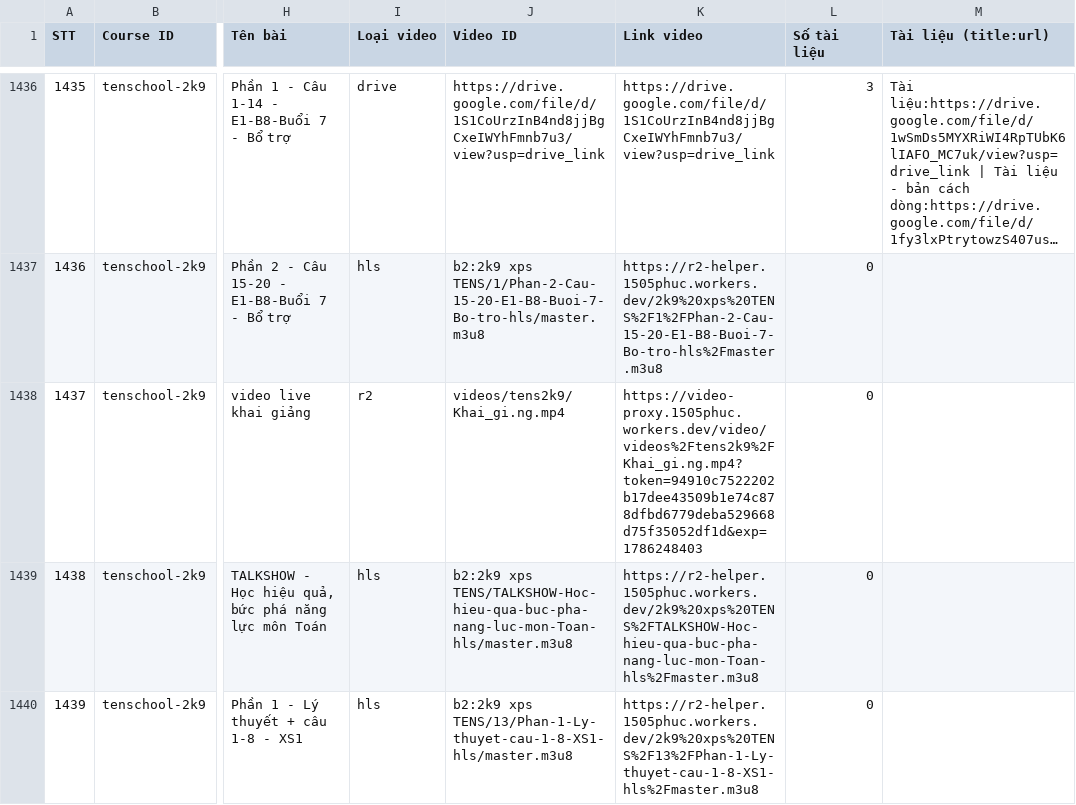
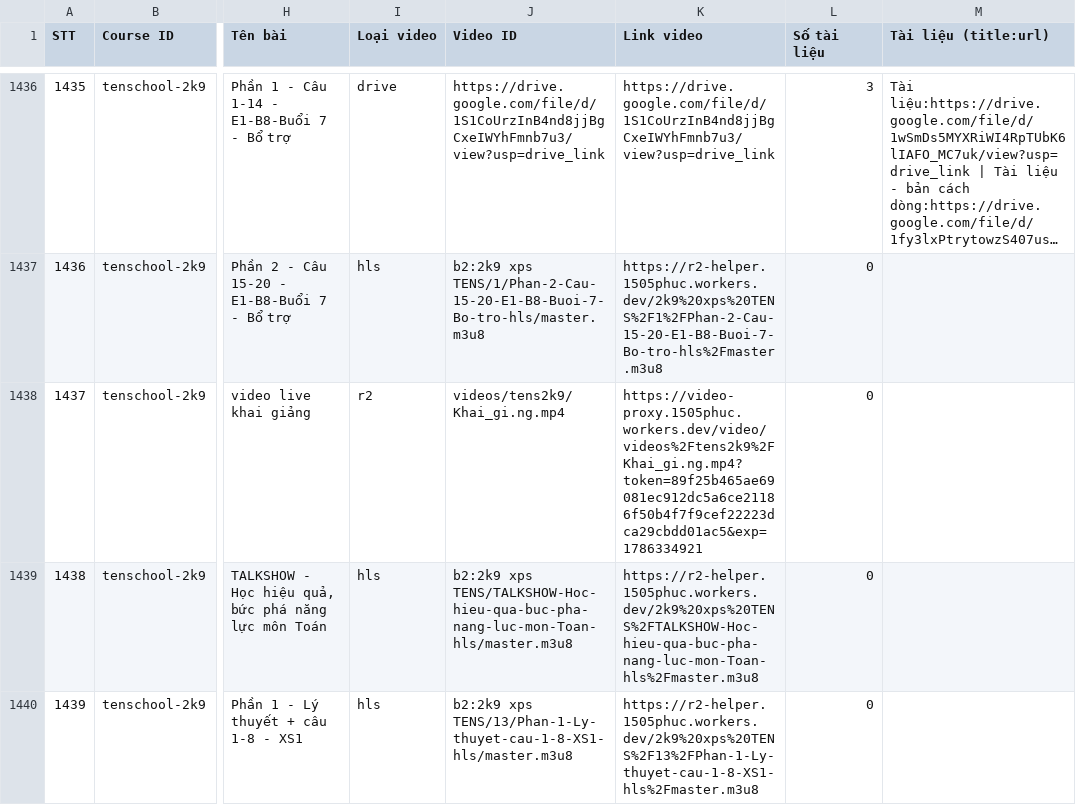
Before and after one commit to sdmsdjs/Course-Extractor, a CSV file: data.csv, drawn as a sheet; only a part is shown, gaps mark what is left out; long unchanged cells end in …; the diff covers the shown part only; the diff names each change by its address in the sheet, - before the commit and + after, or states it on an @@ line.

```diff
--- a/data.csv
+++ b/data.csv
-K1438 (Link video): https://video-proxy.1505phuc.workers.dev/video/videos%2Ftens2k9%2FKhai_gi.ng.mp4?token=94910c7522202b17dee43509b1e74c878dfbd6779deba529668d75f35052df1d&exp=1786248403
+K1438 (Link video): https://video-proxy.1505phuc.workers.dev/video/videos%2Ftens2k9%2FKhai_gi.ng.mp4?token=89f25b465ae69081ec912dc5a6ce21186f50b4f7f9cef22223dca29cbdd01ac5&exp=1786334921
```
Also changed, not shown: 21 edited cells elsewhere in this file.
